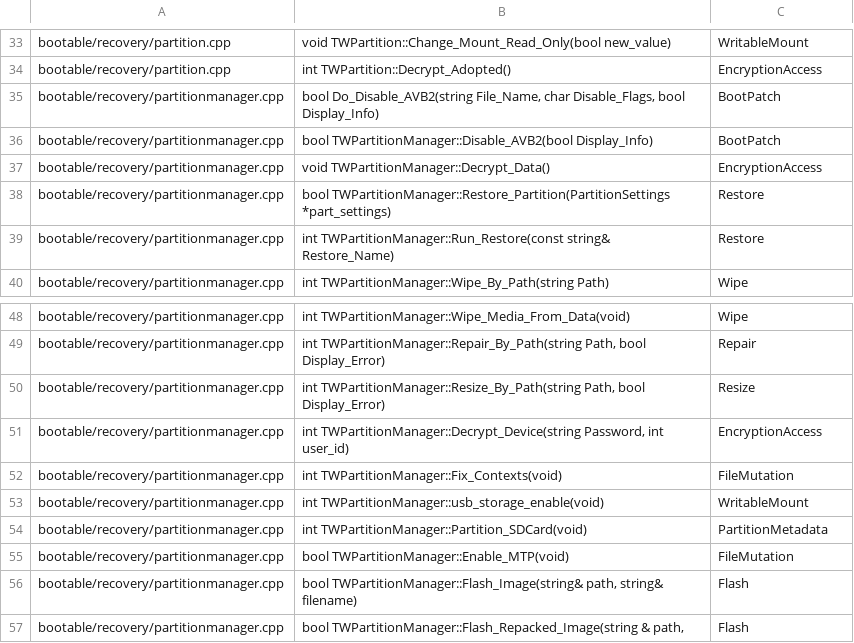
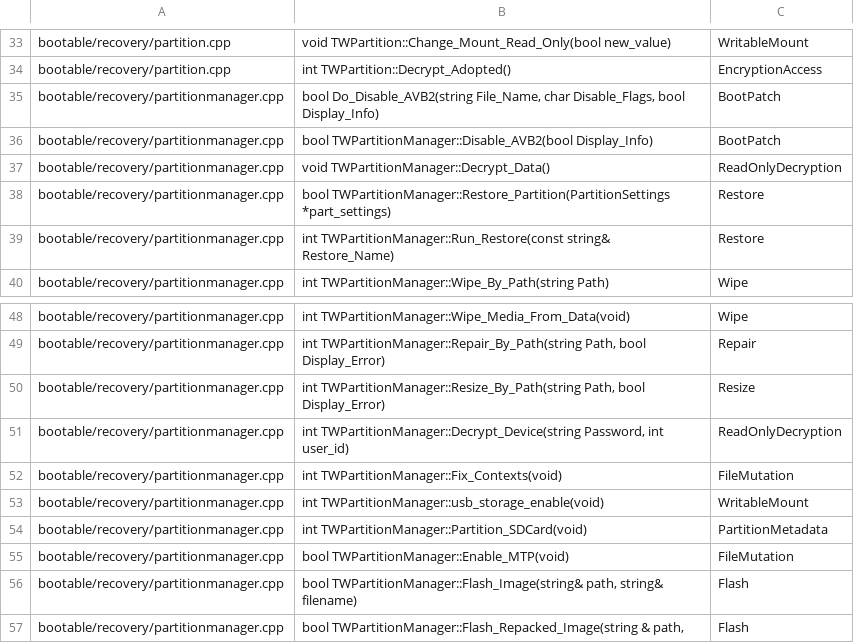
Before and after one commit to MCC45TR/orangefox_device_xiaomi_uke, a TSV file: configs/ure/legacy-write-entry-points.tsv, drawn as a sheet; only a part is shown, gaps mark what is left out.

Commit message:
Wire existing-key Android access through read-only recovery mounts

```diff
--- a/configs/ure/legacy-write-entry-points.tsv
+++ b/configs/ure/legacy-write-entry-points.tsv
@@ -36,3 +36,3 @@ bootable/recovery/partitionmanager.cpp	bool Do_Disable_AVB2(string File_Name, ch
 bootable/recovery/partitionmanager.cpp	bool TWPartitionManager::Disable_AVB2(bool Display_Info)	BootPatch
-bootable/recovery/partitionmanager.cpp	void TWPartitionManager::Decrypt_Data()	EncryptionAccess
+bootable/recovery/partitionmanager.cpp	void TWPartitionManager::Decrypt_Data()	ReadOnlyDecryption
 bootable/recovery/partitionmanager.cpp	bool TWPartitionManager::Restore_Partition(PartitionSettings *part_settings)	Restore
@@ -50,3 +50,3 @@ bootable/recovery/partitionmanager.cpp	int TWPartitionManager::Repair_By_Path(st
 bootable/recovery/partitionmanager.cpp	int TWPartitionManager::Resize_By_Path(string Path, bool Display_Error)	Resize
-bootable/recovery/partitionmanager.cpp	int TWPartitionManager::Decrypt_Device(string Password, int user_id)	EncryptionAccess
+bootable/recovery/partitionmanager.cpp	int TWPartitionManager::Decrypt_Device(string Password, int user_id)	ReadOnlyDecryption
 bootable/recovery/partitionmanager.cpp	int TWPartitionManager::Fix_Contexts(void)	FileMutation
```
Also changed, not shown: 23 other files.
